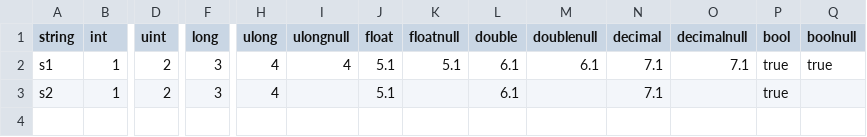
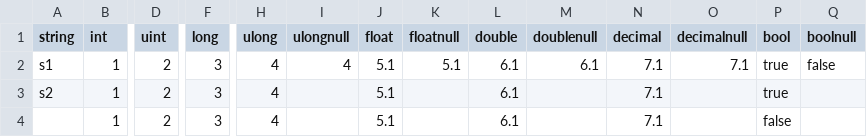
Before and after one commit to evgenynazarchuk/ResearchSandbox, a CSV file: ReadCsvInDataTable/test.csv, drawn as a sheet; only a part is shown, gaps mark what is left out; rows hold the shown columns only; the diff names each change by its address in the sheet, - before the commit and + after, or states it on an @@ line.

```diff
--- a/ReadCsvInDataTable/test.csv
+++ b/ReadCsvInDataTable/test.csv
-Q2 (boolnull): true
+Q2 (boolnull): false
+row 4:  | 1 | 2 | 3 | 4 |  | 5.1 |  | 6.1 |  | 7.1 |  | false
```
Also changed, not shown: 1 other file.
